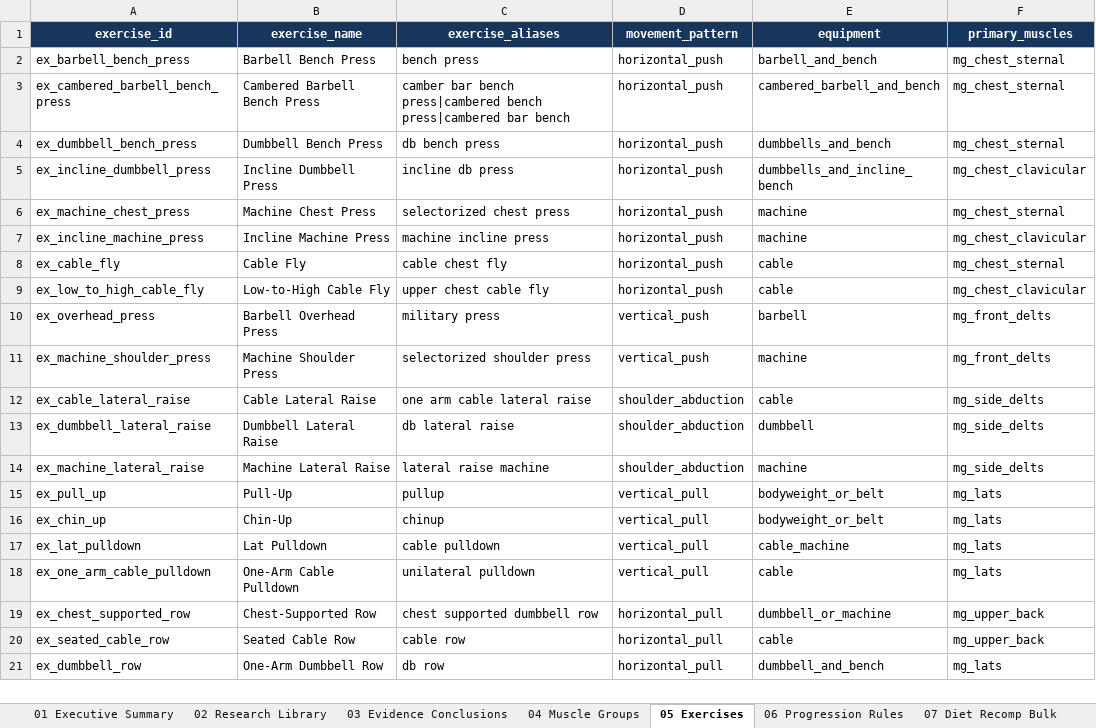
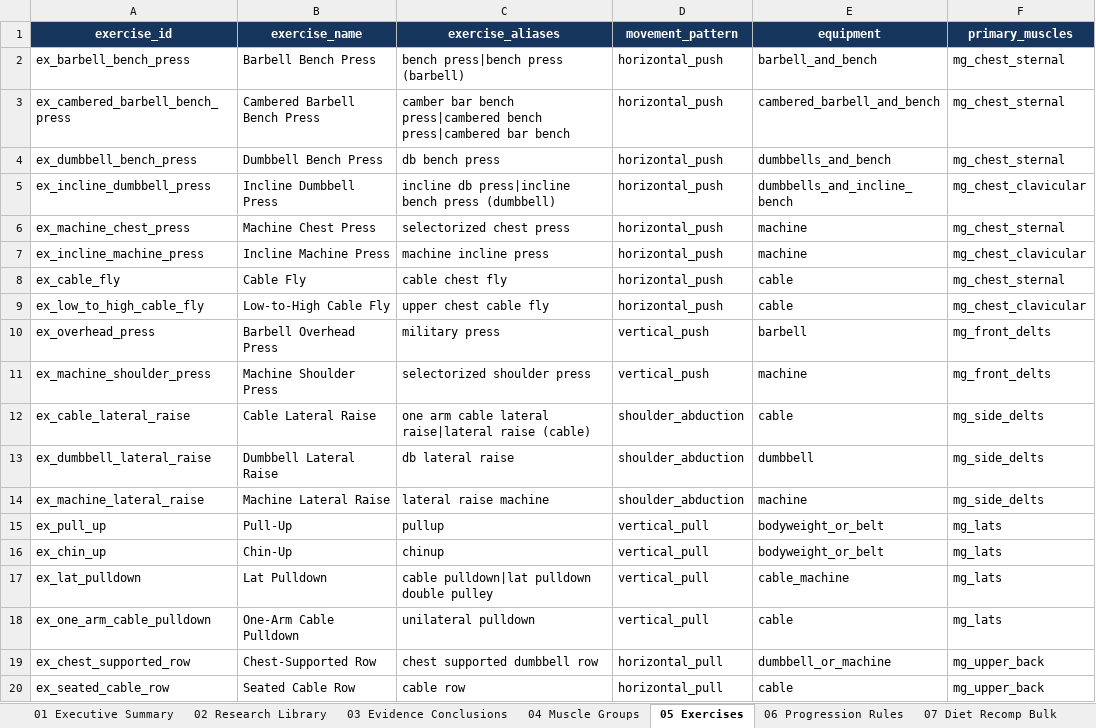
Before and after one commit to emills314-star/comprehensive-fitness, an Excel workbook: research_database/workbook/male_exercise_science_database_v3.0.0.xlsx, sheet 05 Exercises, drawn as a sheet; only a part is shown; the shorter side is filled out with more unchanged rows; values as stored, in another font and other column widths than the file's, no borders; the diff covers the shown part only; the diff names each change by its address in the sheet, - before the commit and + after, or states it on an @@ line.

Commit message:
Fix Strong exercise identity aliases

```diff
--- a/research_database/workbook/male_exercise_science_database_v3.0.0.xlsx (sheet 05 Exercises)
+++ b/research_database/workbook/male_exercise_science_database_v3.0.0.xlsx (sheet 05 Exercises)
-C2 (exercise_aliases): bench press
+C2 (exercise_aliases): bench press|bench press (barbell)
-C5 (exercise_aliases): incline db press
+C5 (exercise_aliases): incline db press|incline bench press (dumbbell)
-C12 (exercise_aliases): one arm cable lateral raise
+C12 (exercise_aliases): one arm cable lateral raise|lateral raise (cable)
-C17 (exercise_aliases): cable pulldown
+C17 (exercise_aliases): cable pulldown|lat pulldown double pulley
```
Also changed, not shown: 11 edited cells elsewhere in this sheet, 20 other files.
